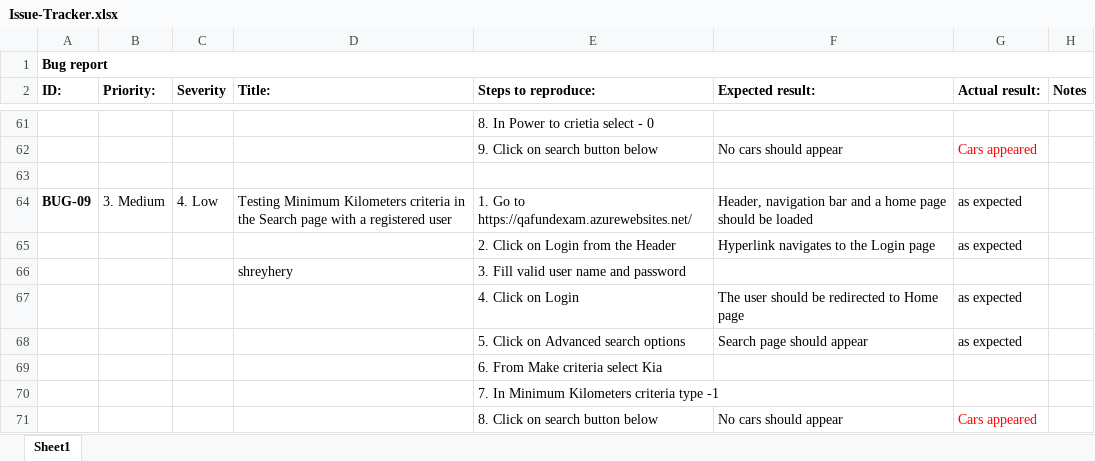
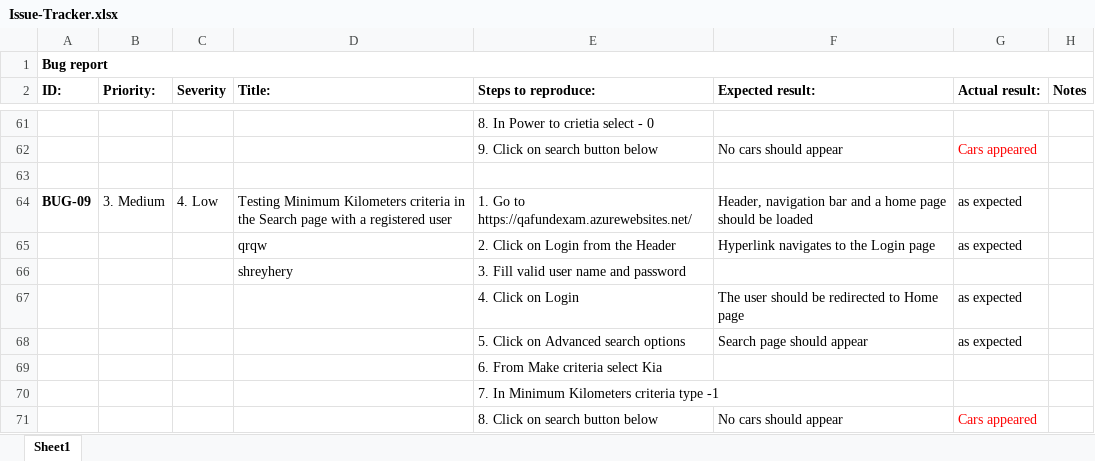
Before and after one commit to IvanStalev/GitDemo, an Excel workbook: Issue-Tracker.xlsx, sheet Sheet1, drawn as a sheet; only a part is shown, gaps mark what is left out; values as stored, in another font and other column widths than the file's, no borders; conditional formats and table styles not drawn; the diff names each change by its address in the sheet, - before the commit and + after, or states it on an @@ line.

Commit message:
some stuff

```diff
--- a/Issue-Tracker.xlsx (sheet Sheet1)
+++ b/Issue-Tracker.xlsx (sheet Sheet1)
-D65 (Title:): (empty)
+D65 (Title:): qrqw
```
